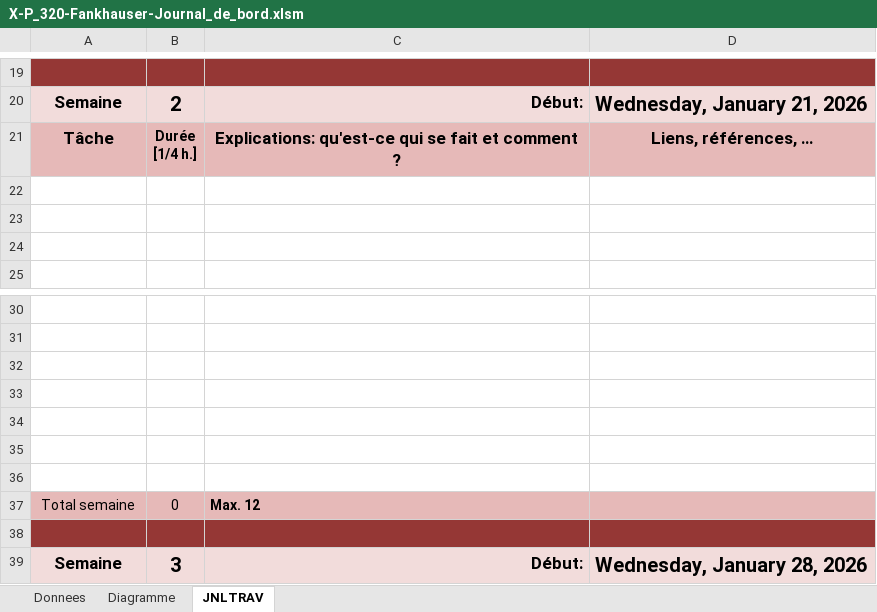
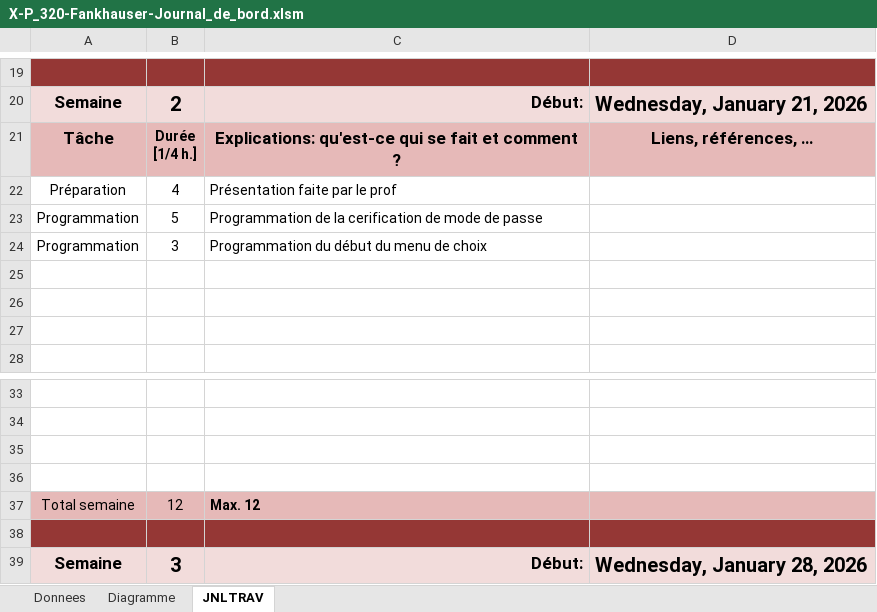
Before and after one commit to Qu4nd1/oo-them-all, an Excel workbook: doc/X-P_320-Fankhauser-Journal_de_bord.xlsm, sheet JNLTRAV, drawn as a sheet; only a part is shown, gaps mark what is left out; values as stored, in another font and other column widths than the file's, no borders; charts and pictures not drawn; removed rows and columns are numbered as before the commit, all else as after; the diff names each change by its address in the sheet, - before the commit and + after, or states it on an @@ line.

Commit message:
chore(update time journal): update of the time journal for today

```diff
--- a/doc/X-P_320-Fankhauser-Journal_de_bord.xlsm (sheet JNLTRAV)
+++ b/doc/X-P_320-Fankhauser-Journal_de_bord.xlsm (sheet JNLTRAV)
+row 22: Préparation | 4 | Présentation faite par le prof
+row 23: Programmation | 5 | Programmation de la cerification de mode de passe
+row 24: Programmation | 3 | Programmation du début du menu de choix
-row 34: (empty)
-row 35: (empty)
-row 36: (empty)
-B37: 0
+B37: 12
```
Also changed, not shown: charts or pictures.
